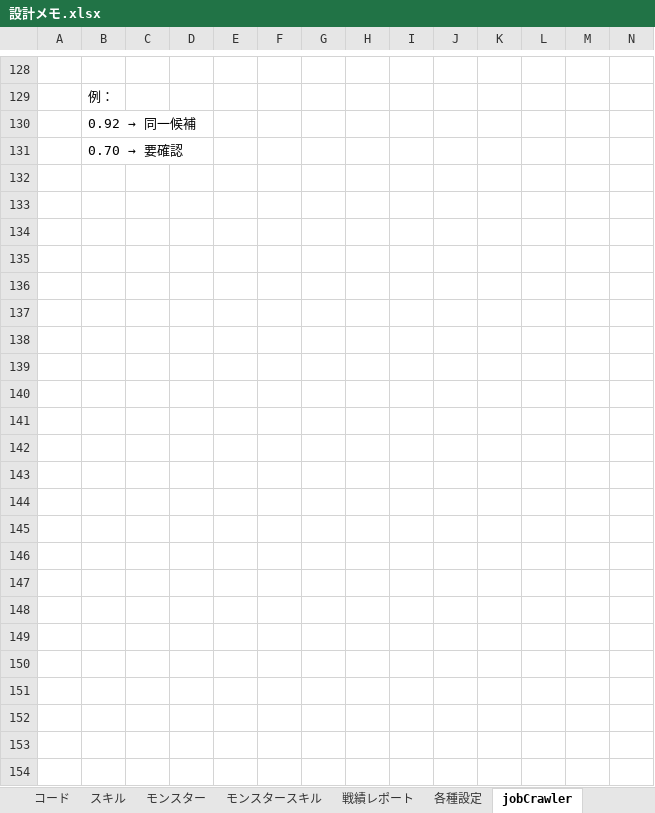
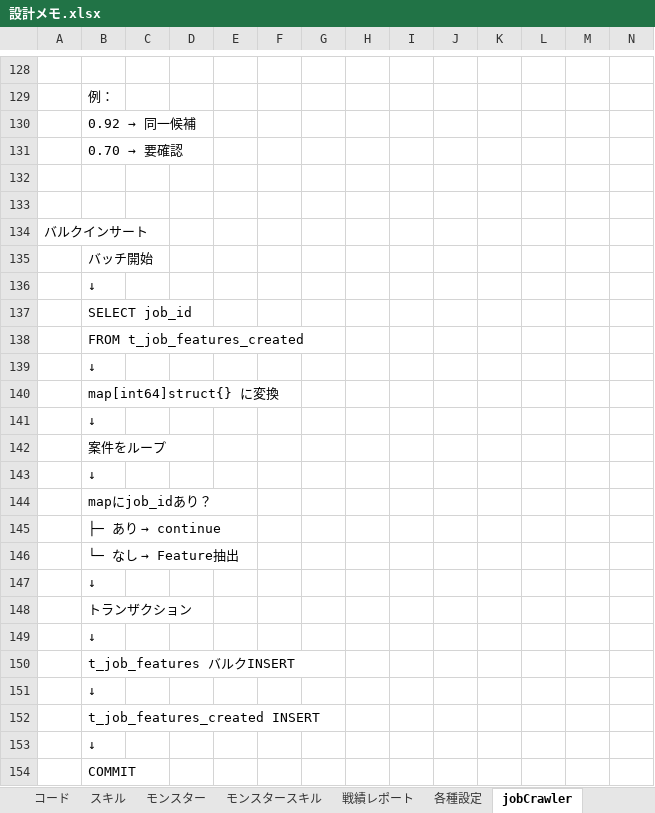
Before and after one commit to kazGear/portfolio, an Excel workbook: _docs/設計メモ.xlsx, sheet jobCrawler, drawn as a sheet; only a part is shown, gaps mark what is left out; values as stored, in another font and other column widths than the file's, no borders; charts and pictures not drawn; rows hold the shown columns only; the diff names each change by its address in the sheet, - before the commit and + after, or states it on an @@ line.

Commit message:
job crawler update

```diff
--- a/_docs/設計メモ.xlsx (sheet jobCrawler)
+++ b/_docs/設計メモ.xlsx (sheet jobCrawler)
+row 132: (empty)
+row 133: (empty)
+row 134: バルクインサート
+row 135:  | バッチ開始
+row 136:  | ↓
+row 137:  | SELECT job_id
+row 138:  | FROM t_job_features_created
+row 139:  | ↓
+row 140:  | map[int64]struct{} に変換
+row 141:  | ↓
+row 142:  | 案件をループ
+row 143:  | ↓
+row 144:  | mapにjob_idあり？
+row 145:  | ├─ あり → continue
+row 146:  | └─ なし → Feature抽出
+row 147:  | ↓
+row 148:  | トランザクション
+row 149:  | ↓
+row 150:  | t_job_features バルクINSERT
+row 151:  | ↓
+row 152:  | t_job_features_created INSERT
+row 153:  | ↓
+row 154:  | COMMIT
```
Also changed, not shown: 7 other files.
